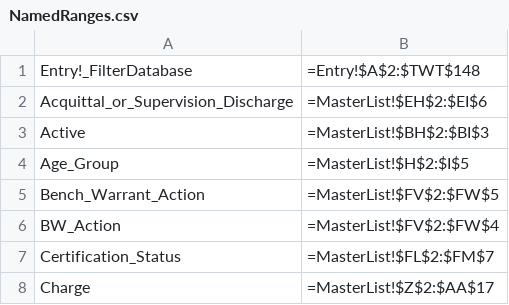
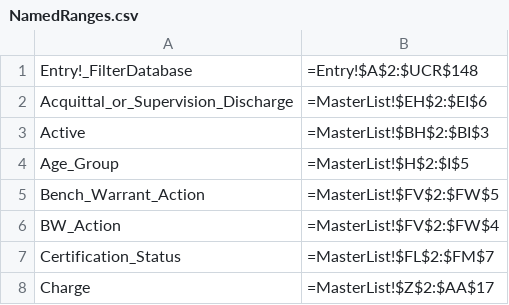
Before and after one commit to AlanLeePhilly/data-tracker, a CSV file: NamedRanges.csv, drawn as a sheet; only a part is shown; the diff covers the shown part only.

```diff
--- a/NamedRanges.csv
+++ b/NamedRanges.csv
@@ -1,2 +1,2 @@
-Entry!_FilterDatabase,=Entry!$A$2:$TWT$148,
+Entry!_FilterDatabase,=Entry!$A$2:$UCR$148,
 Acquittal_or_Supervision_Discharge,=MasterList!$EH$2:$EI$6,
```
Also changed, not shown: 27 edited cells elsewhere in this file, 2 other files.
